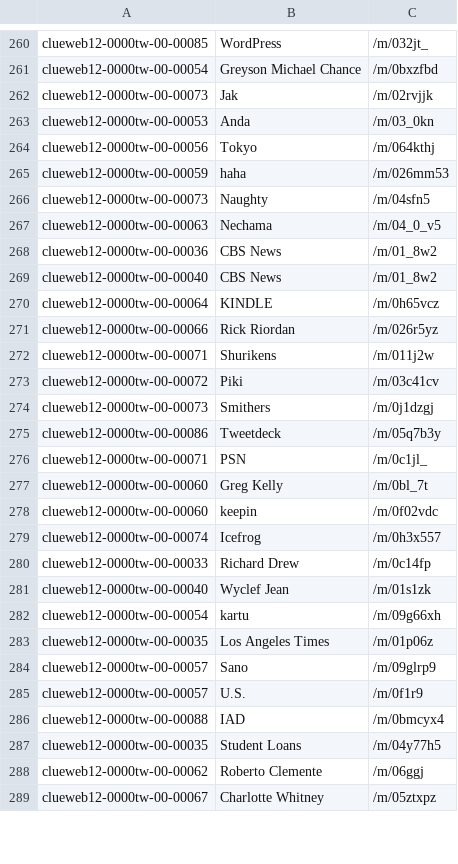
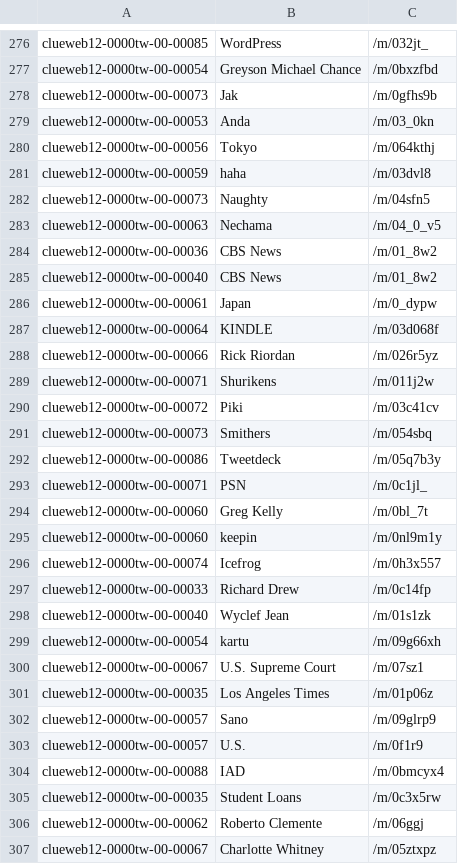
Before and after one commit to kzmain/BDE-2019-P2-Web-Data-Processing-Systems, a TSV file: src/results.tsv, drawn as a sheet; only a part is shown, gaps mark what is left out; the diff covers the shown part only.

```diff
--- a/src/results.tsv
+++ b/src/results.tsv
@@ -261,6 +277,6 @@ clueweb12-0000tw-00-00085	WordPress	/m/032jt_
 clueweb12-0000tw-00-00054	Greyson Michael Chance	/m/0bxzfbd
-clueweb12-0000tw-00-00073	Jak	/m/02rvjjk
+clueweb12-0000tw-00-00073	Jak	/m/0gfhs9b
 clueweb12-0000tw-00-00053	Anda	/m/03_0kn
 clueweb12-0000tw-00-00056	Tokyo	/m/064kthj
-clueweb12-0000tw-00-00059	haha	/m/026mm53
+clueweb12-0000tw-00-00059	haha	/m/03dvl8
 clueweb12-0000tw-00-00073	Naughty	/m/04sfn5
@@ -269,3 +285,4 @@ clueweb12-0000tw-00-00036	CBS News	/m/01_8w2
 clueweb12-0000tw-00-00040	CBS News	/m/01_8w2
-clueweb12-0000tw-00-00064	KINDLE	/m/0h65vcz
+clueweb12-0000tw-00-00061	Japan	/m/0_dypw
+clueweb12-0000tw-00-00064	KINDLE	/m/03d068f
 clueweb12-0000tw-00-00066	Rick Riordan	/m/026r5yz
@@ -273,3 +290,3 @@ clueweb12-0000tw-00-00071	Shurikens	/m/011j2w
 clueweb12-0000tw-00-00072	Piki	/m/03c41cv
-clueweb12-0000tw-00-00073	Smithers	/m/0j1dzgj
+clueweb12-0000tw-00-00073	Smithers	/m/054sbq
 clueweb12-0000tw-00-00086	Tweetdeck	/m/05q7b3y
@@ -277,3 +294,3 @@ clueweb12-0000tw-00-00071	PSN	/m/0c1jl_
 clueweb12-0000tw-00-00060	Greg Kelly	/m/0bl_7t
-clueweb12-0000tw-00-00060	keepin	/m/0f02vdc
+clueweb12-0000tw-00-00060	keepin	/m/0nl9m1y
 clueweb12-0000tw-00-00074	Icefrog	/m/0h3x557
@@ -282,2 +299,3 @@ clueweb12-0000tw-00-00040	Wyclef Jean	/m/01s1zk
 clueweb12-0000tw-00-00054	kartu	/m/09g66xh
+clueweb12-0000tw-00-00067	U.S. Supreme Court	/m/07sz1
 clueweb12-0000tw-00-00035	Los Angeles Times	/m/01p06z
@@ -286,3 +304,3 @@ clueweb12-0000tw-00-00057	U.S.	/m/0f1r9
 clueweb12-0000tw-00-00088	IAD	/m/0bmcyx4
-clueweb12-0000tw-00-00035	Student Loans	/m/04y77h5
+clueweb12-0000tw-00-00035	Student Loans	/m/0c3x5rw
 clueweb12-0000tw-00-00062	Roberto Clemente	/m/06ggj
```
Also changed, not shown: 19 added rows and 55 edited cells elsewhere in this file, 3 other files.
